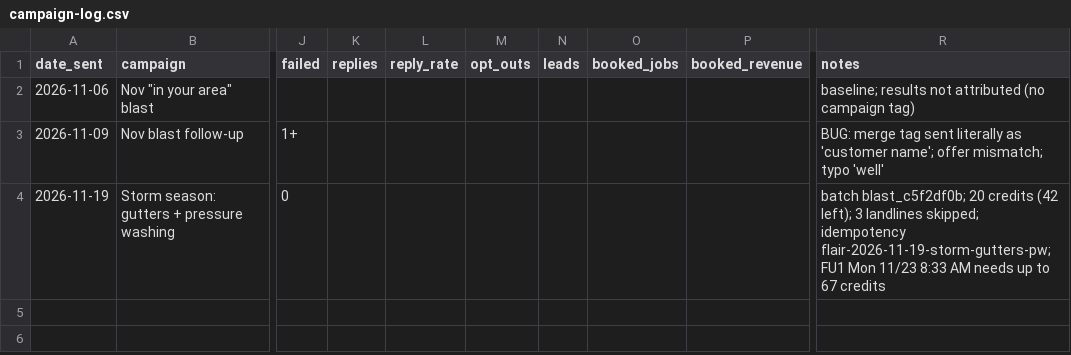
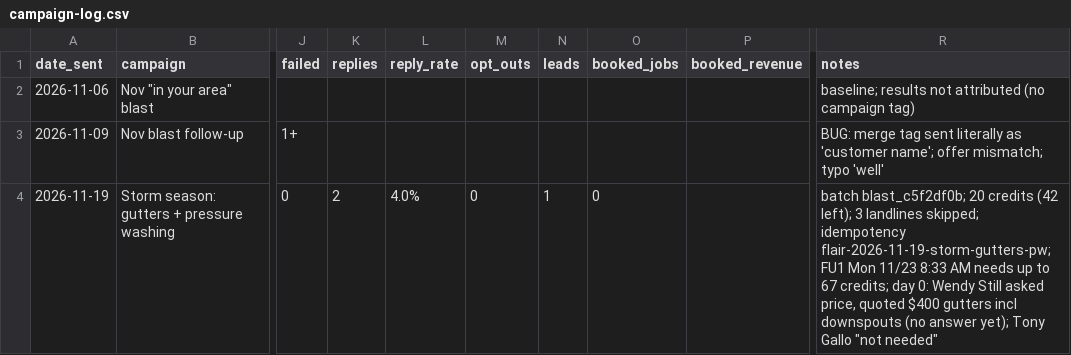
Before and after one commit to santanasuarez07-prog/flair-cleaning-co, a CSV file: marketing/campaign-log.csv, drawn as a sheet; only a part is shown, gaps mark what is left out; the diff names each change by its address in the sheet, - before the commit and + after, or states it on an @@ line.

```diff
--- a/marketing/campaign-log.csv
+++ b/marketing/campaign-log.csv
-K4 (replies): (empty)
+K4 (replies): 2
-L4 (reply_rate): (empty)
+L4 (reply_rate): 4.0%
-M4 (opt_outs): (empty)
+M4 (opt_outs): 0
-N4 (leads): (empty)
+N4 (leads): 1
-O4 (booked_jobs): (empty)
+O4 (booked_jobs): 0
-R4 (notes): …to 67 credits
+R4 (notes): …to 67 credits; day 0: Wendy Still asked price, quoted $400 gutters incl downspouts (no answer yet); Tony Gallo "not needed"
```
Also changed, not shown: marketing/outbound/cold-email-tests.csv, 1 other file.
